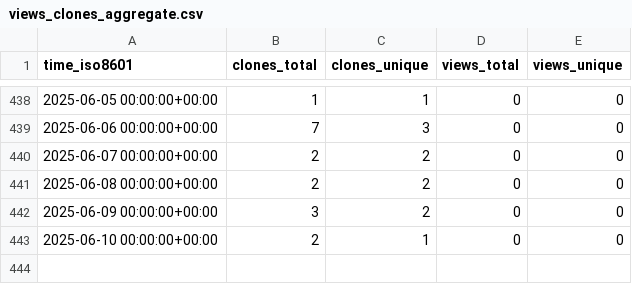
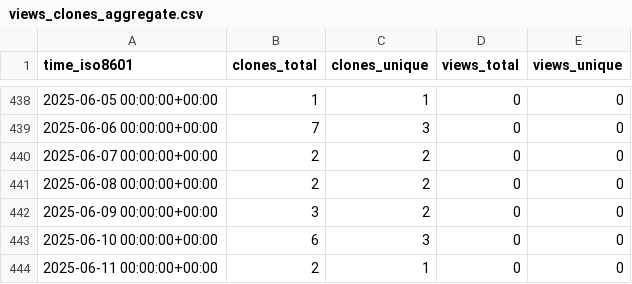
Before and after one commit to stablecaps/elk-stack-deploy-demo, a CSV file: stablecaps/elk-stack-deploy-demo/ghrs-data/views_clones_aggregate.csv, drawn as a sheet; only a part is shown, gaps mark what is left out.

```diff
--- a/stablecaps/elk-stack-deploy-demo/ghrs-data/views_clones_aggregate.csv
+++ b/stablecaps/elk-stack-deploy-demo/ghrs-data/views_clones_aggregate.csv
@@ -442,2 +442,3 @@ time_iso8601,clones_total,clones_unique,views_total,views_unique
 2025-06-09 00:00:00+00:00,3,2,0,0
-2025-06-10 00:00:00+00:00,2,1,0,0
+2025-06-10 00:00:00+00:00,6,3,0,0
+2025-06-11 00:00:00+00:00,2,1,0,0
```
Also changed, not shown: 1 other file.
